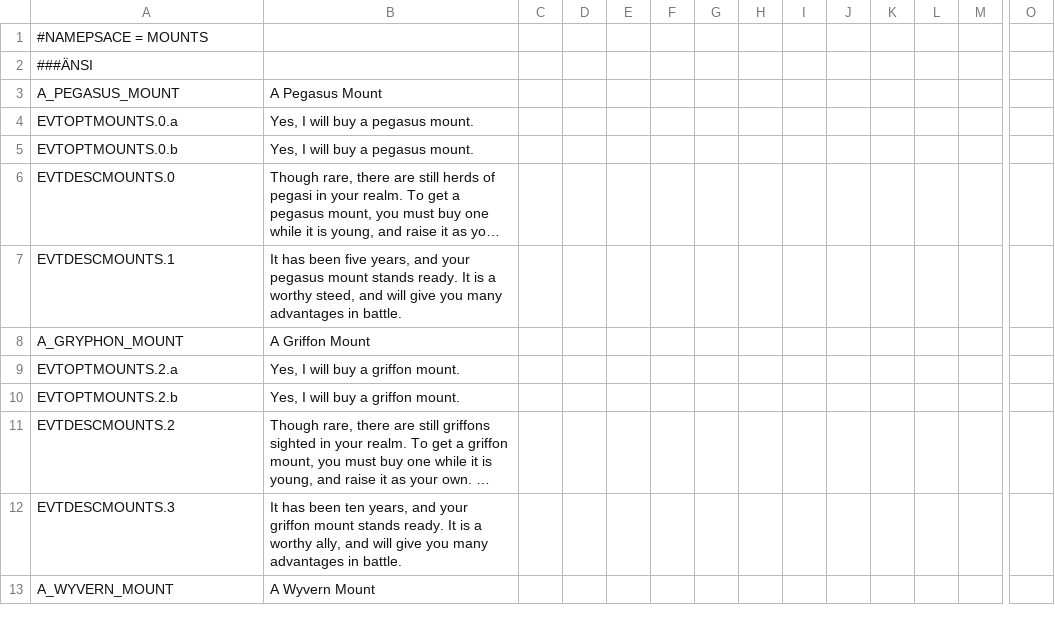
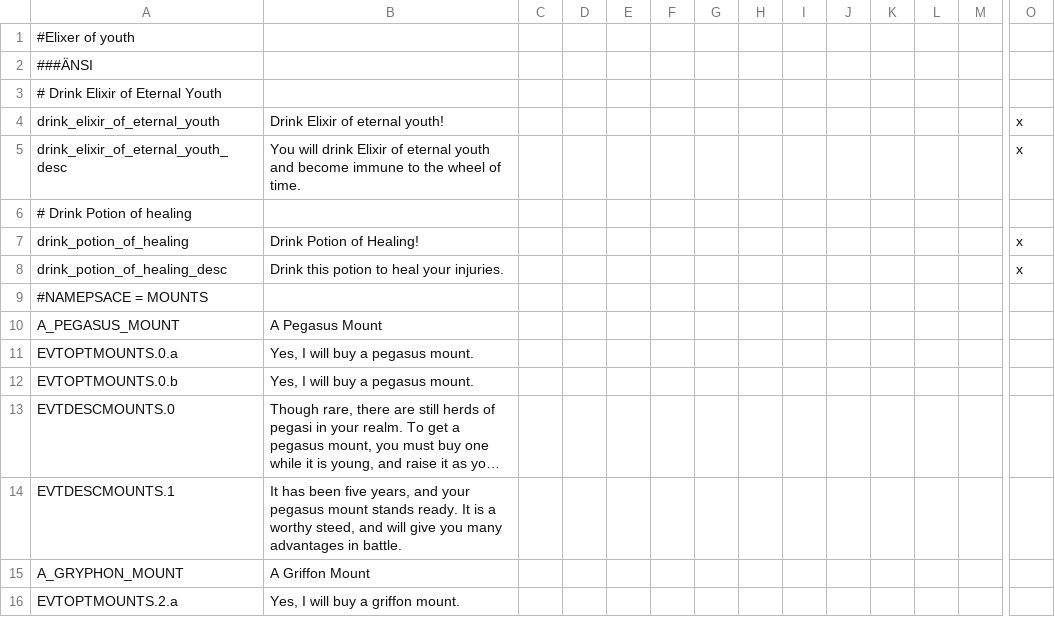
Before and after one commit to Komioski/WH-Geheimnisnacht, a CSV file: localisation/00_mount_decisions.csv, drawn as a sheet; only a part is shown, gaps mark what is left out; the shorter side is filled out with more unchanged rows; long unchanged cells end in …; rows hold the shown columns only; the diff names each change by its address in the sheet, - before the commit and + after, or states it on an @@ line.

```diff
--- a/localisation/00_mount_decisions.csv
+++ b/localisation/00_mount_decisions.csv
+row 1: #Elixer of youth
+row 3: # Drink Elixir of Eternal Youth
+row 4: drink_elixir_of_eternal_youth | Drink Elixir of eternal youth! |  |  |  |  |  |  |  |  |  |  |  | x
+row 5: drink_elixir_of_eternal_youth_desc | You will drink Elixir of eternal youth and become immune to the wheel of time. |  |  |  |  |  |  |  |  |  |  |  | x
+row 6: # Drink Potion of healing
+row 7: drink_potion_of_healing | Drink Potion of Healing! |  |  |  |  |  |  |  |  |  |  |  | x
+row 8: drink_potion_of_healing_desc | Drink this potion to heal your injuries. |  |  |  |  |  |  |  |  |  |  |  | x
```
Also changed, not shown: localisation/00_Incomplete.csv, localisation/00_buildings.csv, 20 other files.
